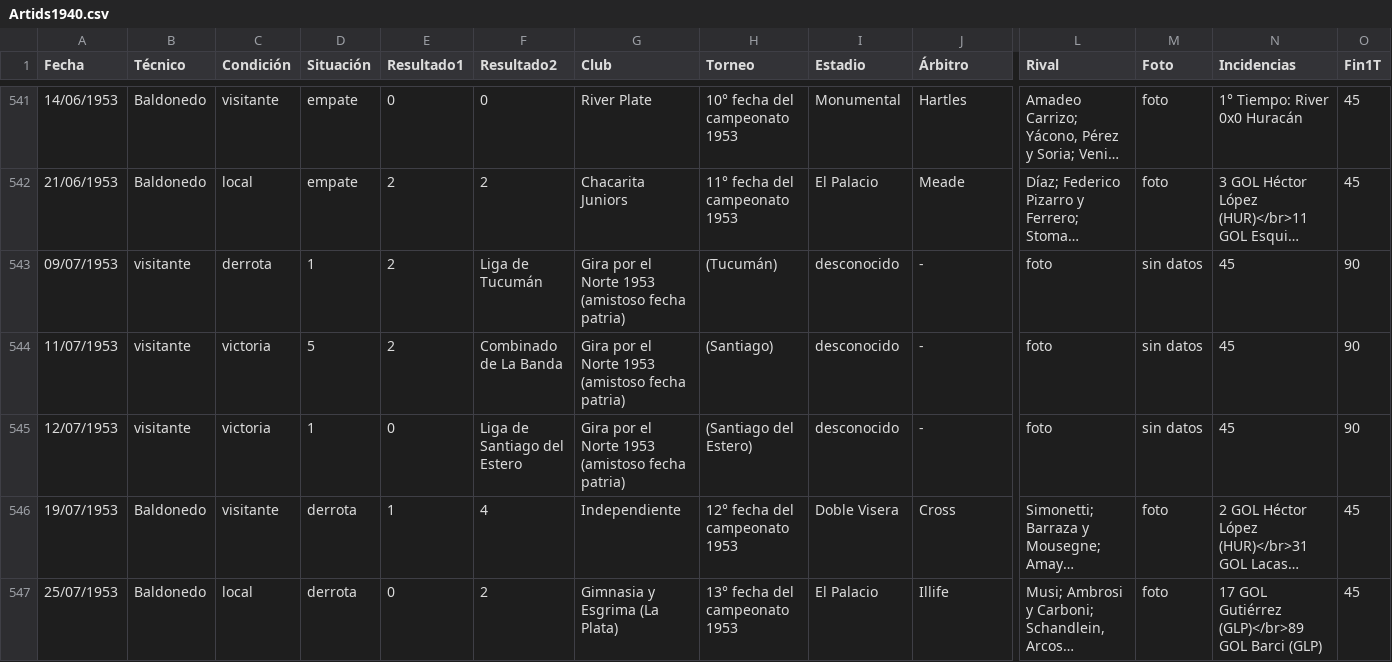
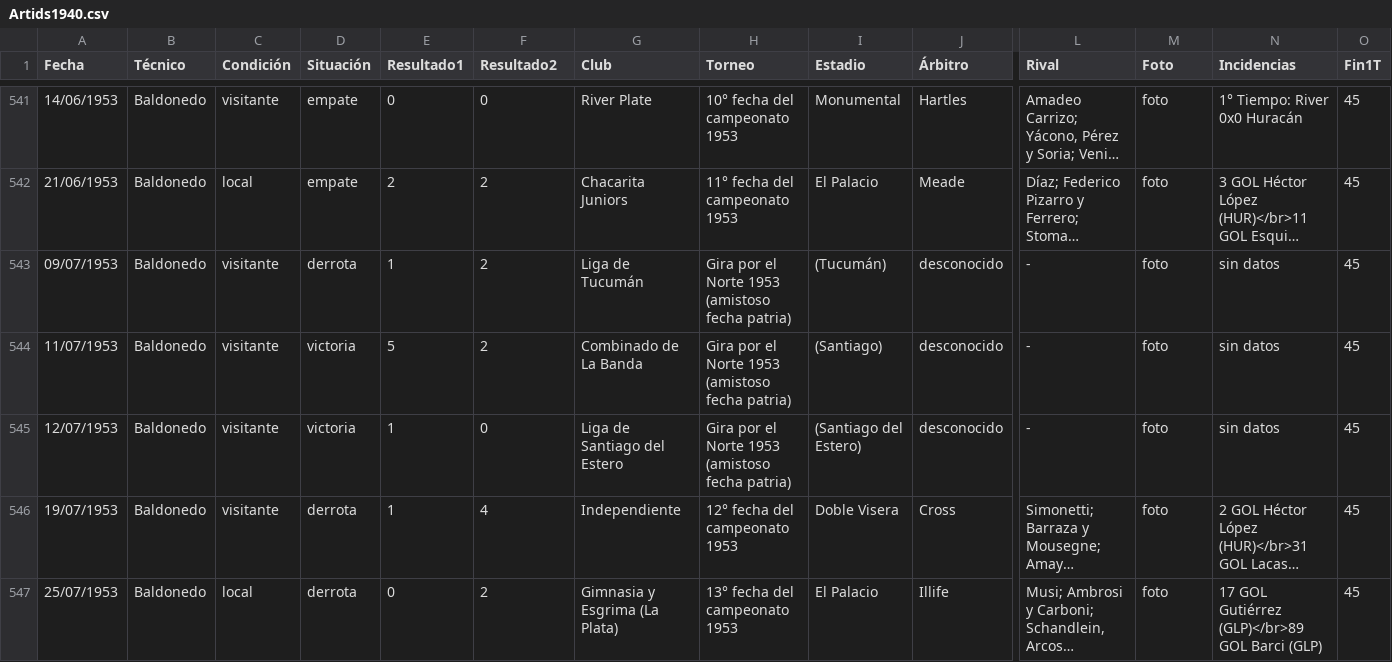
Before and after one commit to globopedia/Artids, a CSV file: Artids1940.csv, drawn as a sheet; only a part is shown, gaps mark what is left out; long unchanged cells end in …; the diff covers the shown part only; the diff names each change by its address in the sheet, - before the commit and + after, or states it on an @@ line.

Commit message:
Update Artids1940.csv

```diff
--- a/Artids1940.csv
+++ b/Artids1940.csv
-B543:B545 (Técnico): visitante
+B543:B545 (Técnico): Baldonedo
-C543 (Condición): derrota
+C543 (Condición): visitante
-D543 (Situación): 1
+D543 (Situación): derrota
-E543 (Resultado1): 2
+E543 (Resultado1): 1
-F543 (Resultado2): Liga de Tucumán
+F543 (Resultado2): 2
-G543 (Club): Gira por el Norte 1953 (amistoso fecha patria)
+G543 (Club): Liga de Tucumán
-H543 (Torneo): (Tucumán)
+H543 (Torneo): Gira por el Norte 1953 (amistoso fecha patria)
-I543 (Estadio): desconocido
+I543 (Estadio): (Tucumán)
-J543:J545 (Árbitro): -
+J543:J545 (Árbitro): desconocido
-L543:L545 (Rival): foto
+L543:L545 (Rival): -
-M543:M545 (Foto): sin datos
+M543:M545 (Foto): foto
-N543:N545 (Incidencias): 45
+N543:N545 (Incidencias): sin datos
-O543:O545 (Fin1T): 90
+O543:O545 (Fin1T): 45
-C544:C545 (Condición): victoria
+C544:C545 (Condición): visitante
-D544 (Situación): 5
+D544 (Situación): victoria
-E544 (Resultado1): 2
+E544 (Resultado1): 5
-F544 (Resultado2): Combinado de La Banda
+F544 (Resultado2): 2
-G544 (Club): Gira por el Norte 1953 (amistoso fecha patria)
+G544 (Club): Combinado de La Banda
-H544 (Torneo): (Santiago)
+H544 (Torneo): Gira por el Norte 1953 (amistoso fecha patria)
-I544 (Estadio): desconocido
+I544 (Estadio): (Santiago)
-D545 (Situación): 1
+D545 (Situación): victoria
-E545 (Resultado1): 0
+E545 (Resultado1): 1
-F545 (Resultado2): Liga de Santiago del Estero
+F545 (Resultado2): 0
-G545 (Club): Gira por el Norte 1953 (amistoso fecha patria)
+G545 (Club): Liga de Santiago del Estero
-H545 (Torneo): (Santiago del Estero)
+H545 (Torneo): Gira por el Norte 1953 (amistoso fecha patria)
-I545 (Estadio): desconocido
+I545 (Estadio): (Santiago del Estero)
```
Also changed, not shown: 6 edited cells elsewhere in this file.
